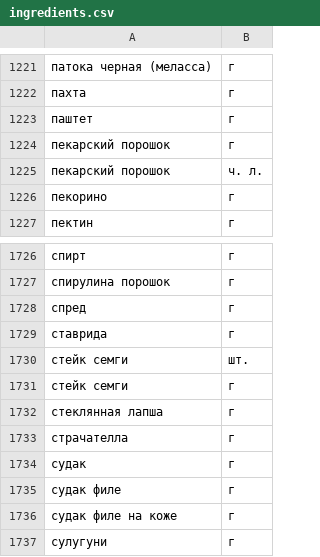
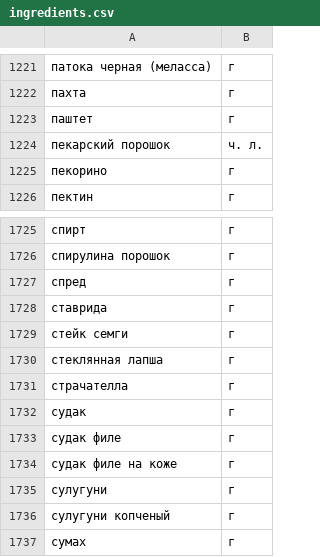
Before and after one commit to EgorGushin/foodgram-project-react, a CSV file: data/ingredients.csv, drawn as a sheet; only a part is shown, gaps mark what is left out; the shorter side is filled out with more unchanged rows.

```diff
--- a/data/ingredients.csv
+++ b/data/ingredients.csv
@@ -1223,3 +1223,2 @@
 паштет,г
-пекарский порошок,г
 пекарский порошок,ч. л.
@@ -1729,3 +1728,2 @@
 ставрида,г
-стейк семги,шт.
 стейк семги,г
```
Also changed, not shown: 2 other files.
